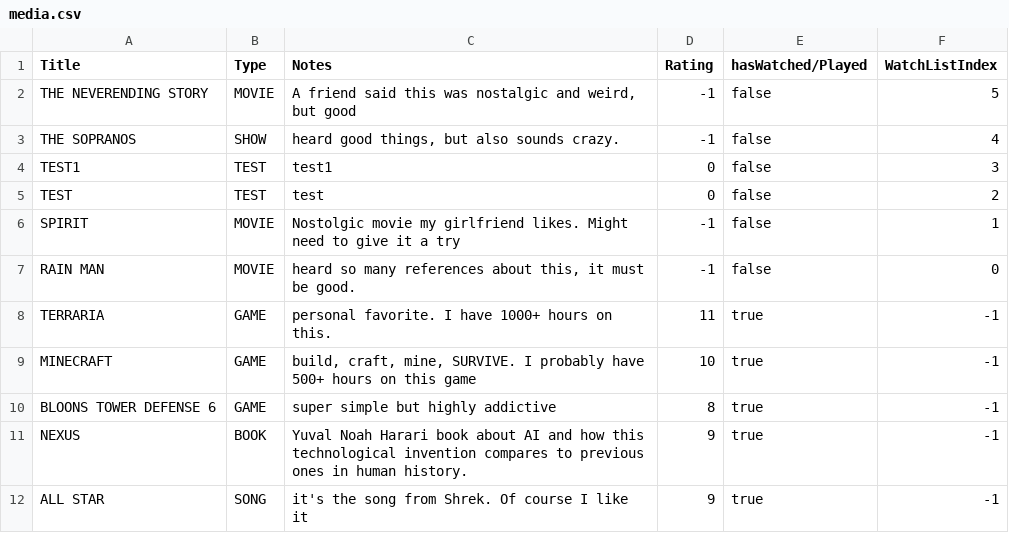
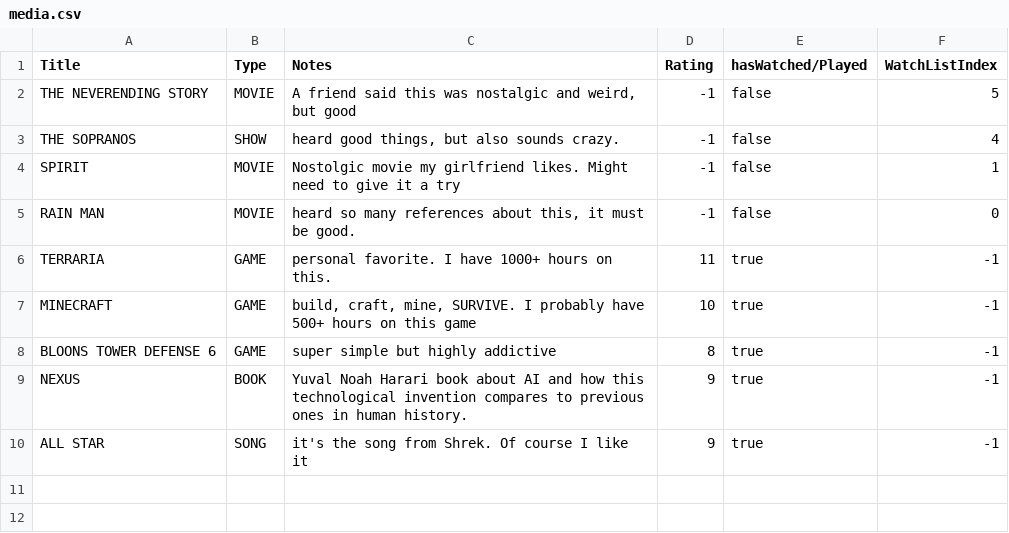
Before and after one commit to Merced-College/finalprojects-JamesHarryT, a CSV file: src/data/media.csv, drawn as a sheet; the diff names each change by its address in the sheet, - before the commit and + after, or states it on an @@ line.

```diff
--- a/src/data/media.csv
+++ b/src/data/media.csv
-row 4: TEST1 | TEST | test1 | 0 | false | 3
-row 5: TEST | TEST | test | 0 | false | 2
```
Also changed, not shown: 9 other files.
